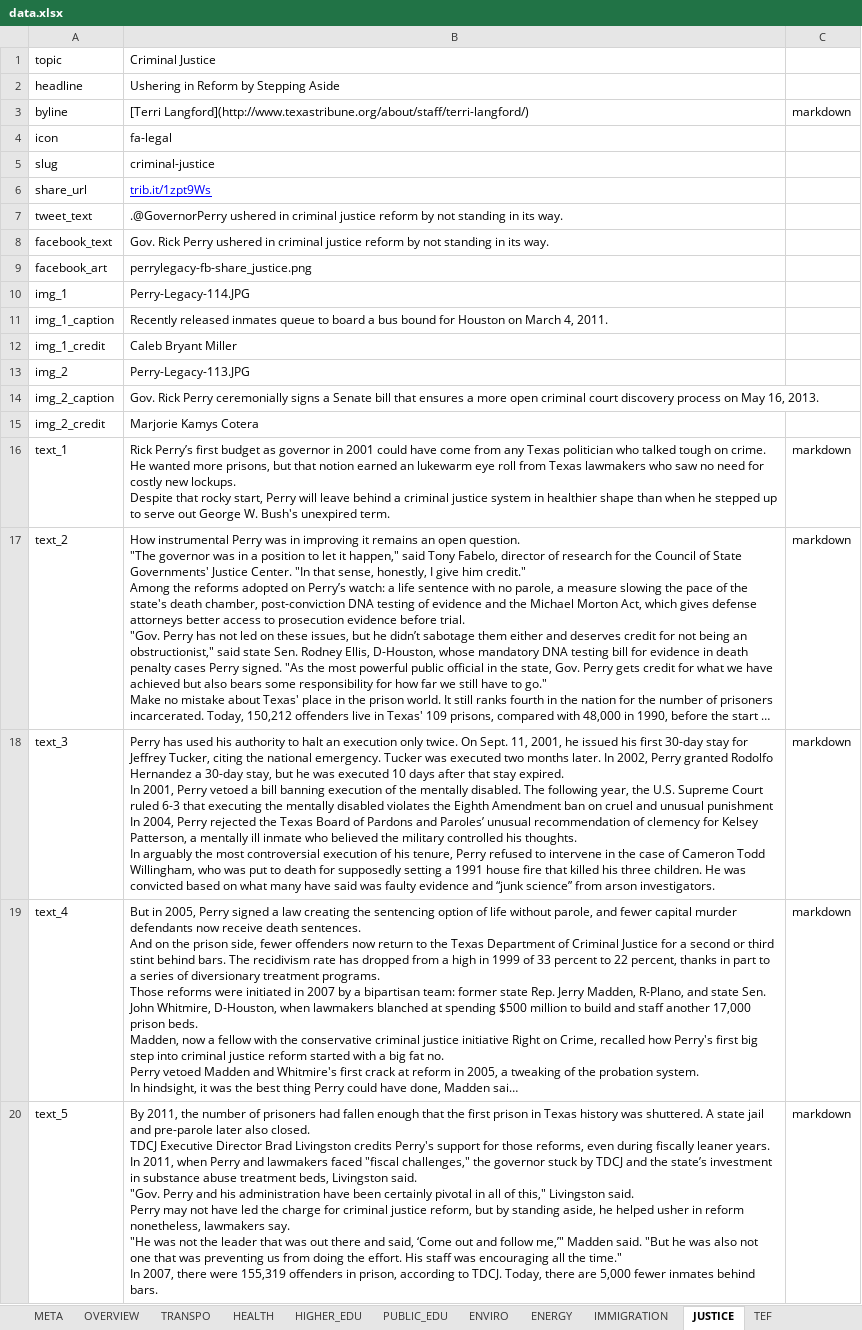
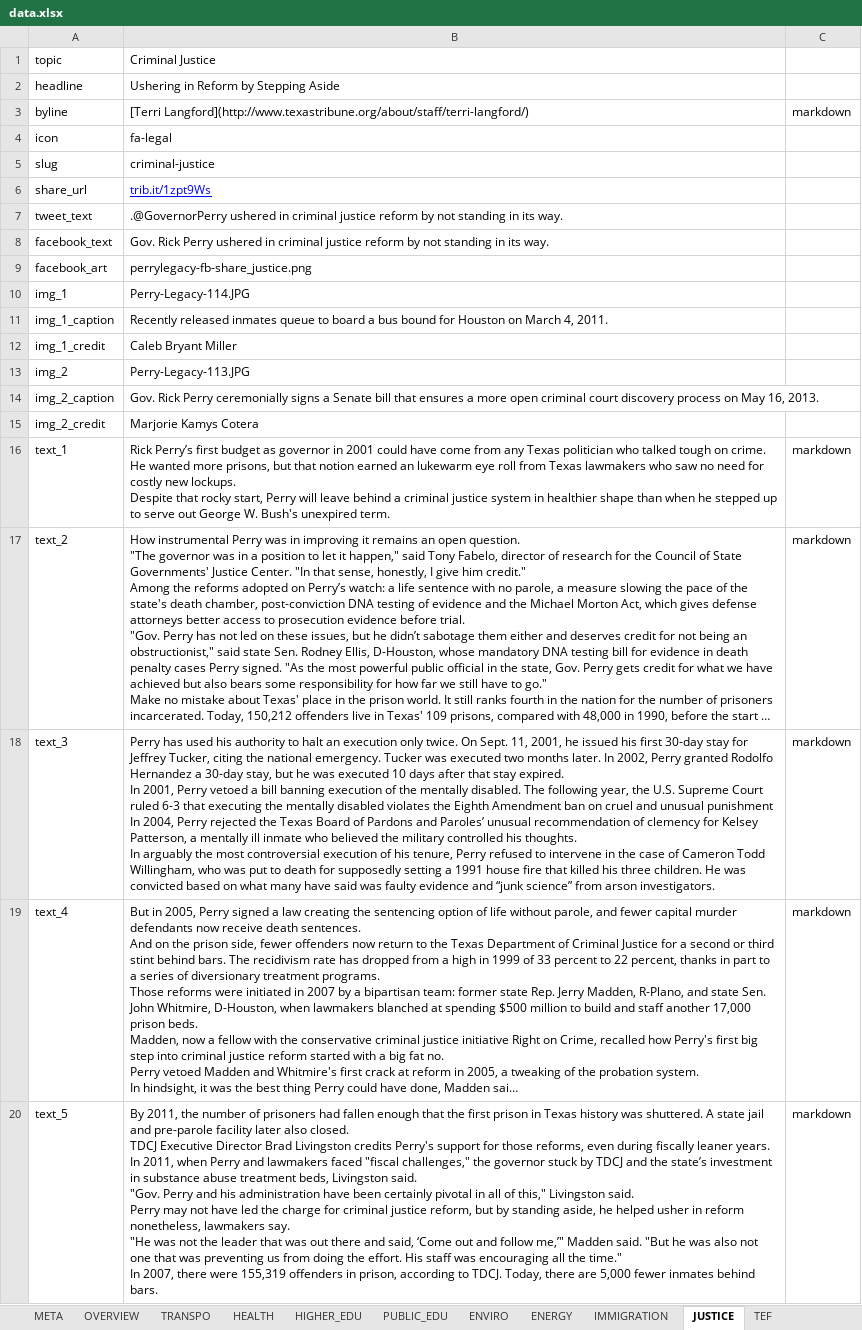
Before and after one commit to texastribune/perry-legacy, an Excel workbook: data.xlsx, sheet JUSTICE, drawn as a sheet; long unchanged cells end in …; values as stored, in another font and other column widths than the file's, no borders; charts and pictures not drawn; the diff names each change by its address in the sheet, - before the commit and + after, or states it on an @@ line.

```diff
--- a/data.xlsx (sheet JUSTICE)
+++ b/data.xlsx (sheet JUSTICE)
-B20: …and pre-parole later also…
+B20: …and pre-parole facility later also…
```
Also changed, not shown: sheet ENVIRO, sheet PUBLIC_EDU, sheet OVERVIEW, 2 other files.
